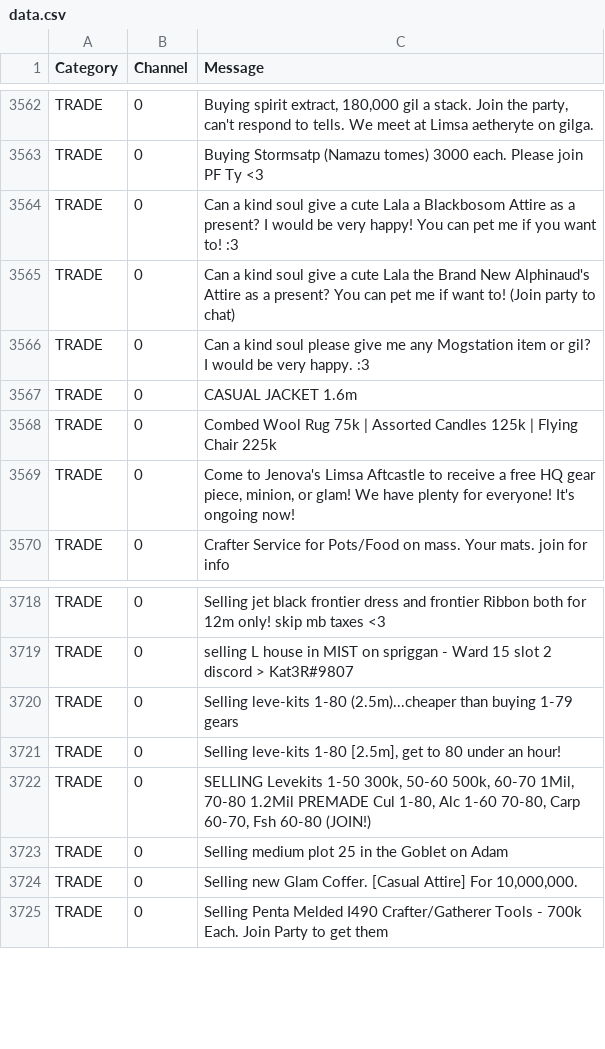
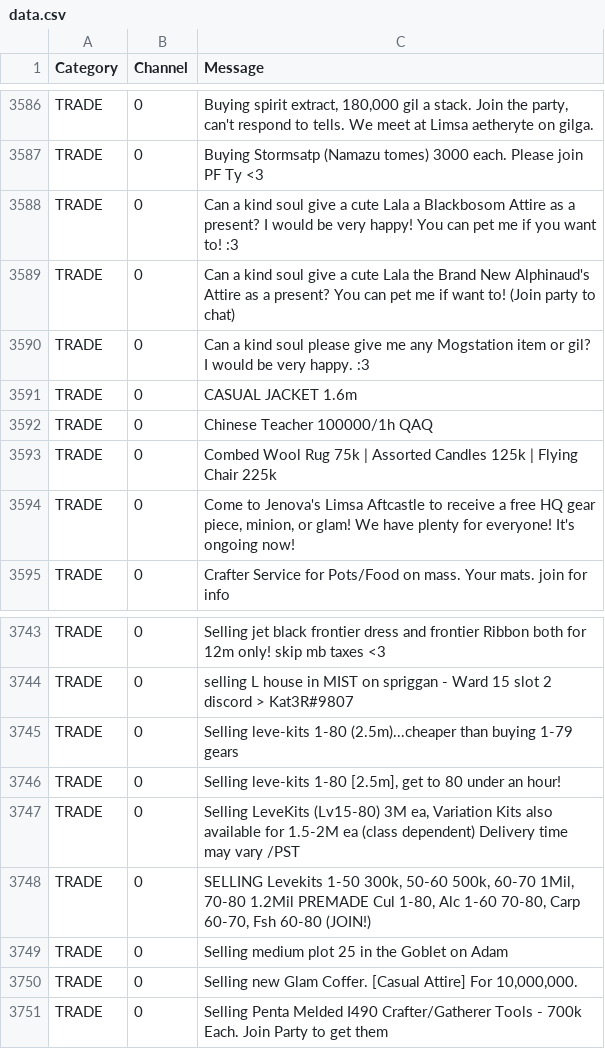
Before and after one commit to kalilistic/NoSoliciting, a CSV file: NoSoliciting.Trainer/data.csv, drawn as a sheet; only a part is shown, gaps mark what is left out; the diff covers the shown part only.

```diff
--- a/NoSoliciting.Trainer/data.csv
+++ b/NoSoliciting.Trainer/data.csv
@@ -3567,2 +3591,3 @@ TRADE,0,Can a kind soul please give me any Mogstation item or gil? I would be ve
 TRADE,0,CASUAL JACKET 1.6m
+TRADE,0,Chinese Teacher 100000/1h QAQ
 TRADE,0,Combed Wool Rug 75k | Assorted Candles 125k | Flying Chair 225k
@@ -3721,2 +3746,3 @@ TRADE,0,Selling leve-kits 1-80 (2.5m)...cheaper than buying 1-79 gears
 TRADE,0,"Selling leve-kits 1-80 [2.5m], get to 80 under an hour!"
+TRADE,0,"Selling LeveKits (Lv15-80) 3M ea, Variation Kits also available for 1.5-2M ea (class dependent) Delivery time may vary /PST"
 TRADE,0,"SELLING Levekits 1-50 300k, 50-60 500k, 60-70 1Mil, 70-80 1.2Mil PREMADE Cul 1-80, Alc 1-60 70-80, Carp 60-70, Fsh 60-80 (JOIN!)"
```
Also changed, not shown: 24 added rows elsewhere in this file.
